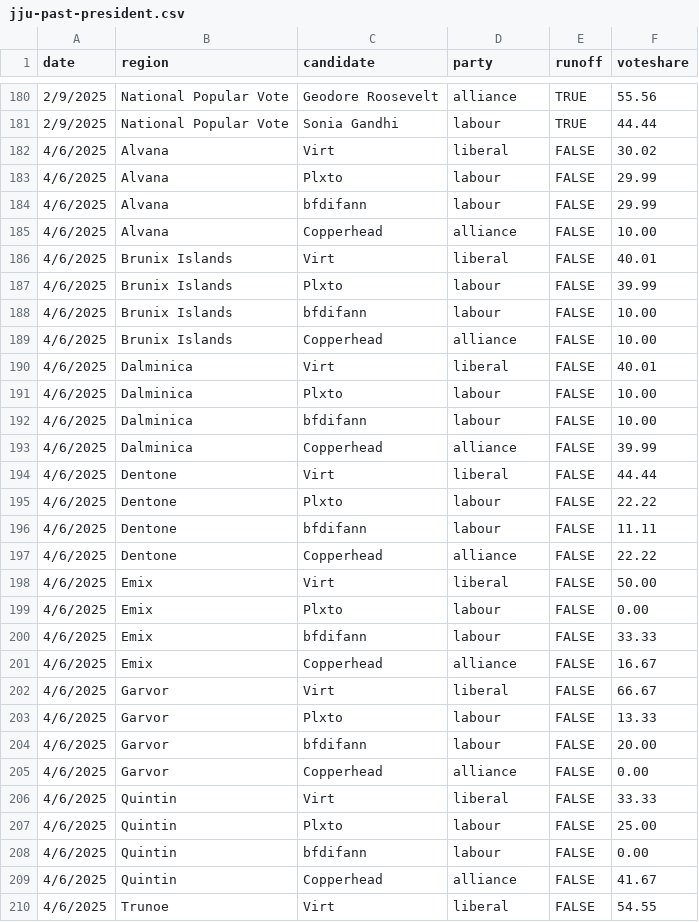
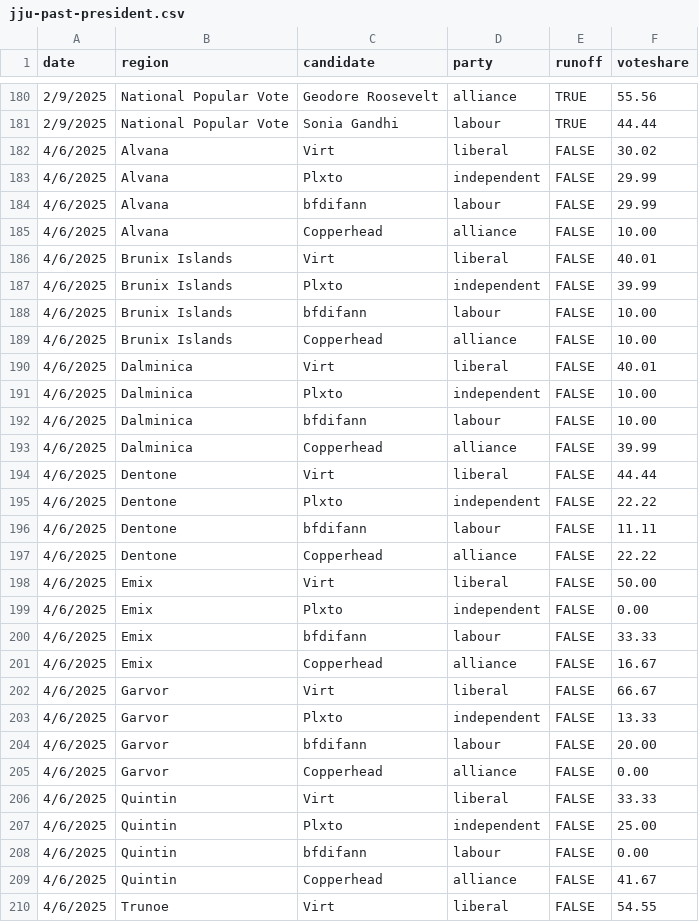
Before and after one commit to jacksonjude/USA-Election-Map, a CSV file: csv-sources/jju-past-president.csv, drawn as a sheet; only a part is shown, gaps mark what is left out; the diff covers the shown part only.

Commit message:
Update JJU April 2025 pres Pluxto party

```diff
--- a/csv-sources/jju-past-president.csv
+++ b/csv-sources/jju-past-president.csv
@@ -182,3 +182,3 @@ date,region,candidate,party,runoff,voteshare
 4/6/2025,Alvana,Virt,liberal,FALSE,30.02
-4/6/2025,Alvana,Plxto,labour,FALSE,29.99
+4/6/2025,Alvana,Plxto,independent,FALSE,29.99
 4/6/2025,Alvana,bfdifann,labour,FALSE,29.99
@@ -186,3 +186,3 @@ date,region,candidate,party,runoff,voteshare
 4/6/2025,Brunix Islands,Virt,liberal,FALSE,40.01
-4/6/2025,Brunix Islands,Plxto,labour,FALSE,39.99
+4/6/2025,Brunix Islands,Plxto,independent,FALSE,39.99
 4/6/2025,Brunix Islands,bfdifann,labour,FALSE,10.00
@@ -190,3 +190,3 @@ date,region,candidate,party,runoff,voteshare
 4/6/2025,Dalminica,Virt,liberal,FALSE,40.01
-4/6/2025,Dalminica,Plxto,labour,FALSE,10.00
+4/6/2025,Dalminica,Plxto,independent,FALSE,10.00
 4/6/2025,Dalminica,bfdifann,labour,FALSE,10.00
@@ -194,3 +194,3 @@ date,region,candidate,party,runoff,voteshare
 4/6/2025,Dentone,Virt,liberal,FALSE,44.44
-4/6/2025,Dentone,Plxto,labour,FALSE,22.22
+4/6/2025,Dentone,Plxto,independent,FALSE,22.22
 4/6/2025,Dentone,bfdifann,labour,FALSE,11.11
@@ -198,3 +198,3 @@ date,region,candidate,party,runoff,voteshare
 4/6/2025,Emix,Virt,liberal,FALSE,50.00
-4/6/2025,Emix,Plxto,labour,FALSE,0.00
+4/6/2025,Emix,Plxto,independent,FALSE,0.00
 4/6/2025,Emix,bfdifann,labour,FALSE,33.33
@@ -202,3 +202,3 @@ date,region,candidate,party,runoff,voteshare
 4/6/2025,Garvor,Virt,liberal,FALSE,66.67
-4/6/2025,Garvor,Plxto,labour,FALSE,13.33
+4/6/2025,Garvor,Plxto,independent,FALSE,13.33
 4/6/2025,Garvor,bfdifann,labour,FALSE,20.00
@@ -206,3 +206,3 @@ date,region,candidate,party,runoff,voteshare
 4/6/2025,Quintin,Virt,liberal,FALSE,33.33
-4/6/2025,Quintin,Plxto,labour,FALSE,25.00
+4/6/2025,Quintin,Plxto,independent,FALSE,25.00
 4/6/2025,Quintin,bfdifann,labour,FALSE,0.00
```
Also changed, not shown: 11 edited cells elsewhere in this file, 1 other file.
